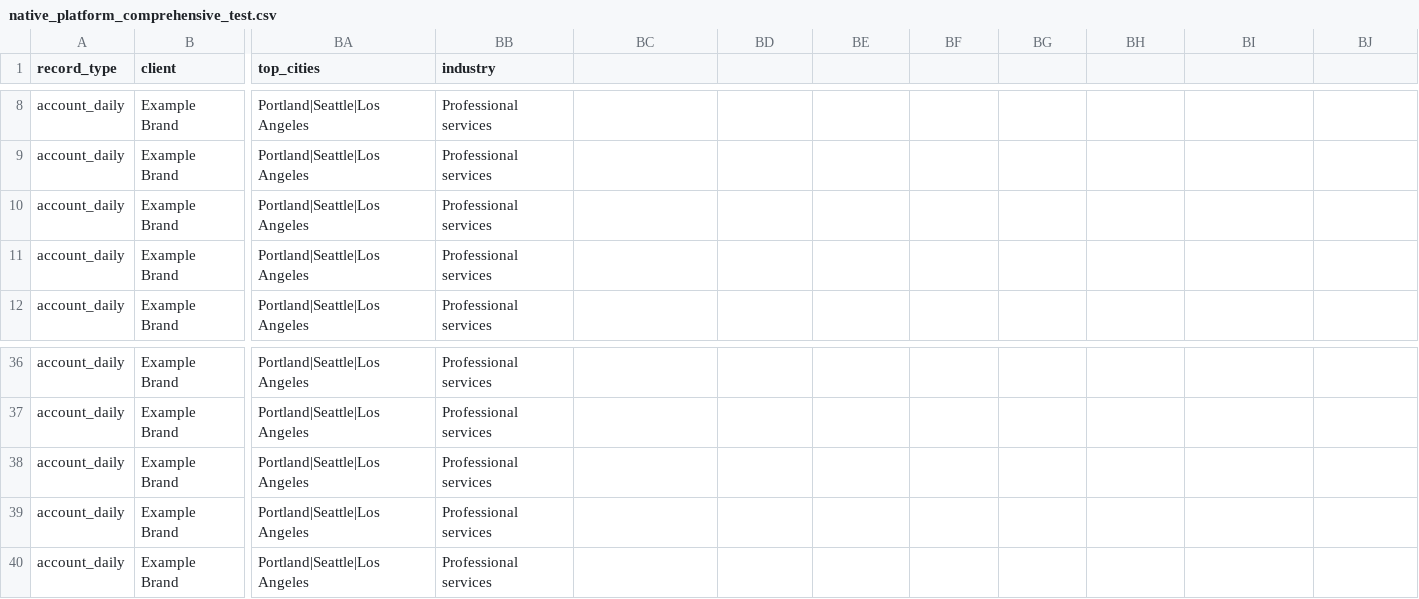
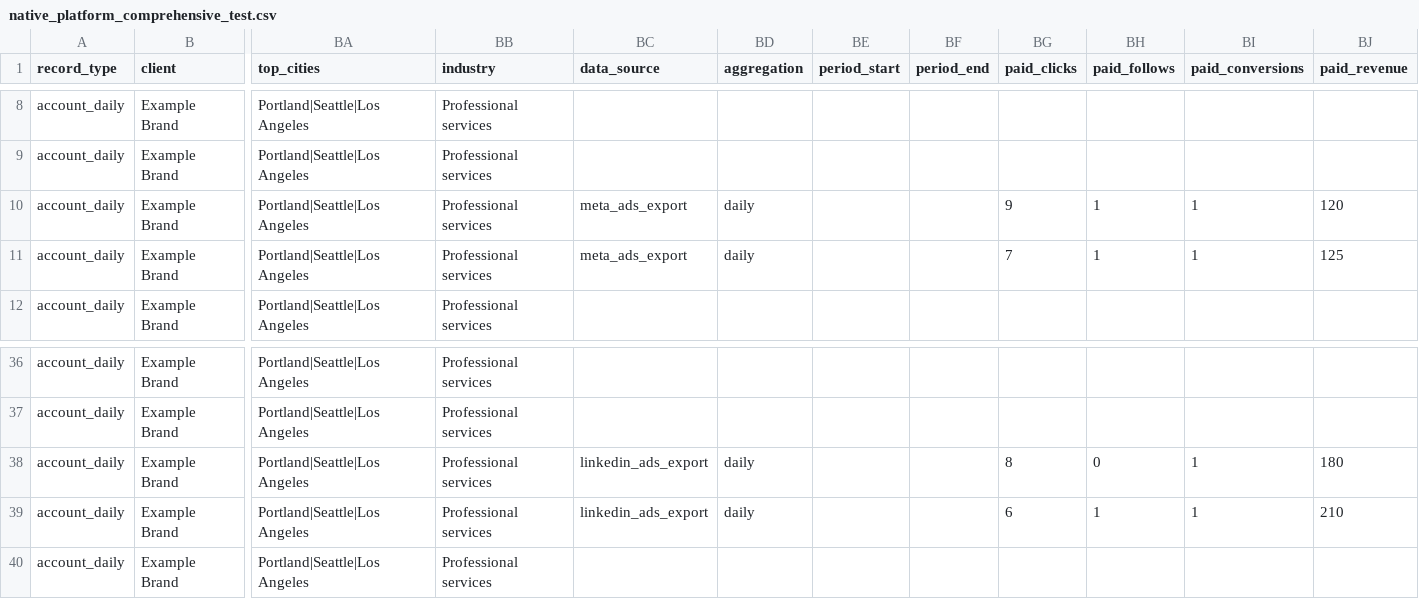
Before and after one commit to joongsukkie/cno-analytics-report, a CSV file: resources/native_platform_comprehensive_test.csv, drawn as a sheet; only a part is shown, gaps mark what is left out; the diff names each change by its address in the sheet, - before the commit and + after, or states it on an @@ line.

```diff
--- a/resources/native_platform_comprehensive_test.csv
+++ b/resources/native_platform_comprehensive_test.csv
-BC1: (empty)
+BC1: data_source
-BD1: (empty)
+BD1: aggregation
-BE1: (empty)
+BE1: period_start
-BF1: (empty)
+BF1: period_end
-BG1: (empty)
+BG1: paid_clicks
-BH1: (empty)
+BH1: paid_follows
-BI1: (empty)
+BI1: paid_conversions
-BJ1: (empty)
+BJ1: paid_revenue
-BC10:BC11 (data_source): (empty)
+BC10:BC11 (data_source): meta_ads_export
-BD10:BD11 (aggregation): (empty)
+BD10:BD11 (aggregation): daily
-BG10 (paid_clicks): (empty)
+BG10 (paid_clicks): 9
-BH10:BH11 (paid_follows): (empty)
+BH10:BH11 (paid_follows): 1
-BI10:BI11 (paid_conversions): (empty)
+BI10:BI11 (paid_conversions): 1
-BJ10 (paid_revenue): (empty)
+BJ10 (paid_revenue): 120
-BG11 (paid_clicks): (empty)
+BG11 (paid_clicks): 7
-BJ11 (paid_revenue): (empty)
+BJ11 (paid_revenue): 125
-BC38:BC39 (data_source): (empty)
+BC38:BC39 (data_source): linkedin_ads_export
-BD38:BD39 (aggregation): (empty)
+BD38:BD39 (aggregation): daily
-BG38 (paid_clicks): (empty)
+BG38 (paid_clicks): 8
-BH38 (paid_follows): (empty)
+BH38 (paid_follows): 0
-BI38:BI39 (paid_conversions): (empty)
+BI38:BI39 (paid_conversions): 1
-BJ38 (paid_revenue): (empty)
+BJ38 (paid_revenue): 180
-BG39 (paid_clicks): (empty)
+BG39 (paid_clicks): 6
-BH39 (paid_follows): (empty)
+BH39 (paid_follows): 1
-BJ39 (paid_revenue): (empty)
+BJ39 (paid_revenue): 210
```
Also changed, not shown: resources/template_accounts.csv, resources/template_content.csv, 11 other files.
